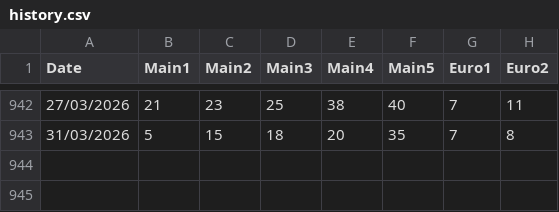
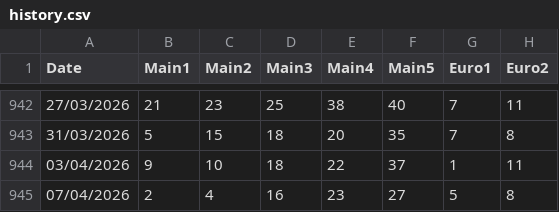
Before and after one commit to christophrus/MatrixEurojackpot, a CSV file: history.csv, drawn as a sheet; only a part is shown, gaps mark what is left out.

```diff
--- a/history.csv
+++ b/history.csv
@@ -943 +943,3 @@ Date,Main1,Main2,Main3,Main4,Main5,Euro1,Euro2
 31/03/2026,5,15,18,20,35,7,8
+03/04/2026,9,10,18,22,37,1,11
+07/04/2026,2,4,16,23,27,5,8
```
